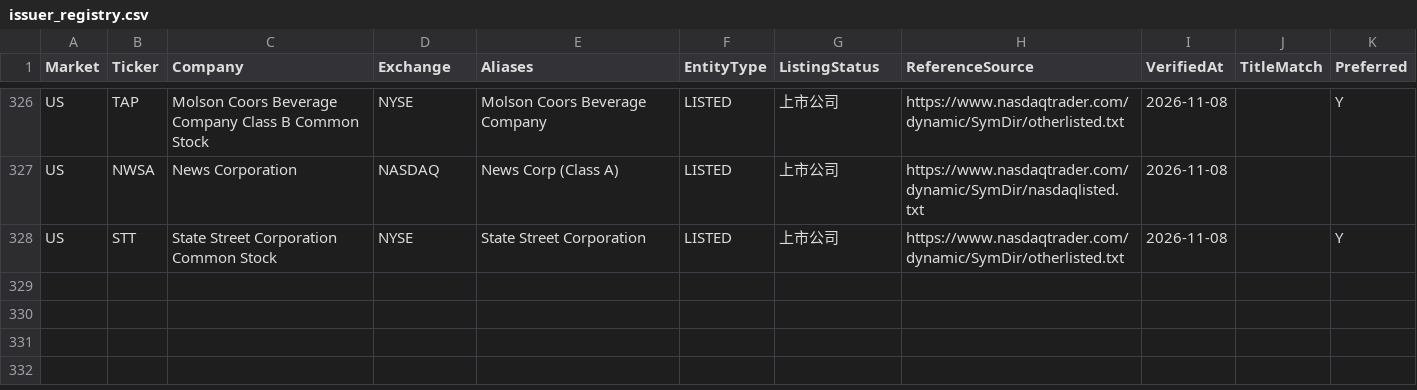
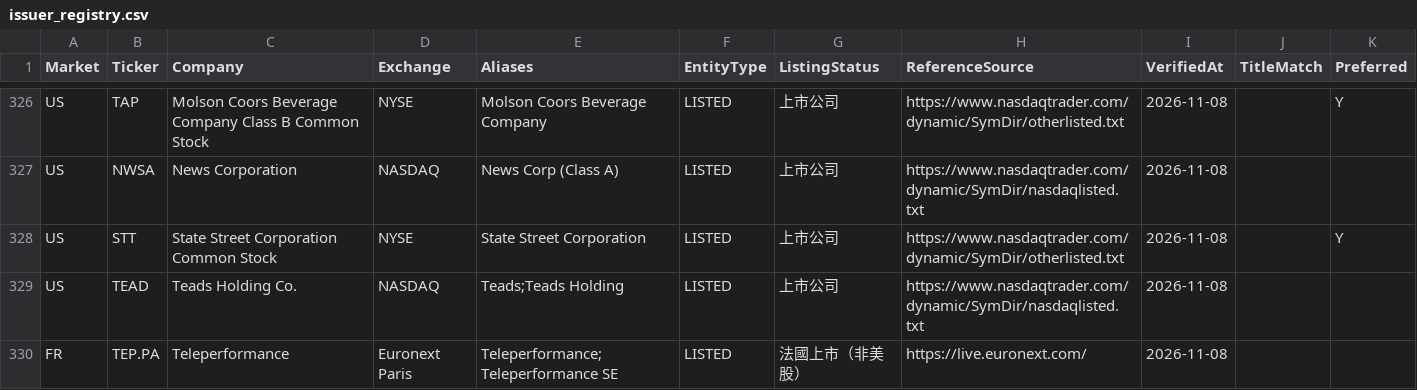
Before and after one commit to RMSecfb/negative-news, a CSV file: config/issuer_registry.csv, drawn as a sheet; only a part is shown, gaps mark what is left out; the diff names each change by its address in the sheet, - before the commit and + after, or states it on an @@ line.

```diff
--- a/config/issuer_registry.csv
+++ b/config/issuer_registry.csv
+row 329: US | TEAD | Teads Holding Co. | NASDAQ | Teads;Teads Holding | LISTED | 上市公司 | https://www.nasdaqtrader.com/dynamic/SymDir/nasdaqlisted.txt | 2026-11-08
+row 330: FR | TEP.PA | Teleperformance | Euronext Paris | Teleperformance;Teleperformance SE | LISTED | 法國上市（非美股） | https://live.euronext.com/ | 2026-11-08
```
Also changed, not shown: 6 other files.
